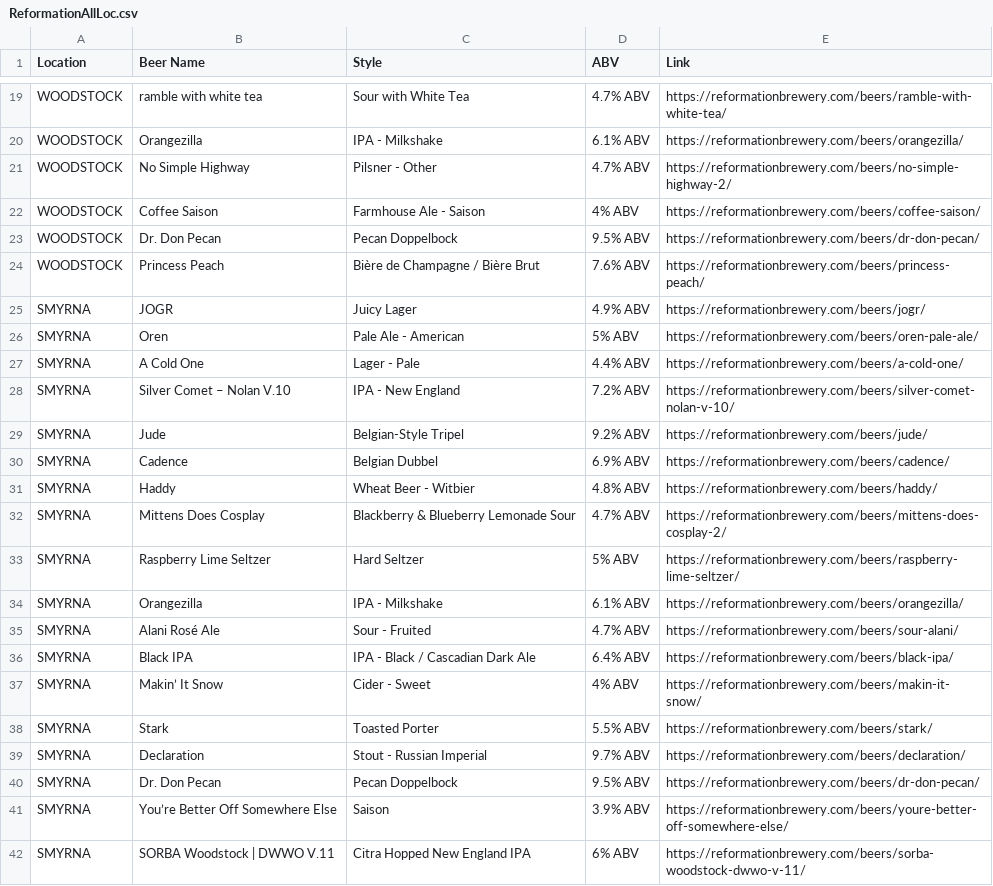
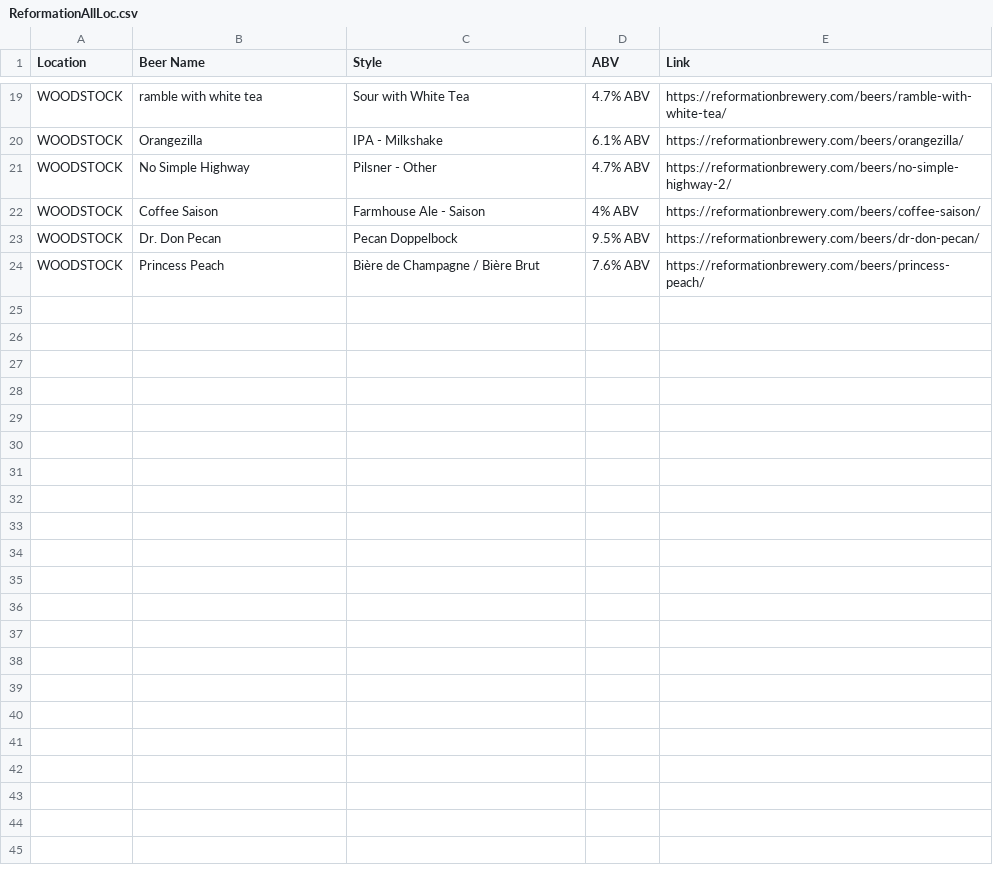
Before and after one commit to bradmorgan60/reformation-scraper, a CSV file: ReformationAllLoc.csv, drawn as a sheet; only a part is shown, gaps mark what is left out; the diff names each change by its address in the sheet, - before the commit and + after, or states it on an @@ line.

Commit message:
Woodstock only

```diff
--- a/ReformationAllLoc.csv
+++ b/ReformationAllLoc.csv
-row 25: SMYRNA | JOGR | Juicy Lager | 4.9% ABV | https://reformationbrewery.com/beers/jogr/
-row 26: SMYRNA | Oren | Pale Ale - American | 5% ABV | https://reformationbrewery.com/beers/oren-pale-ale/
-row 27: SMYRNA | A Cold One | Lager - Pale | 4.4% ABV | https://reformationbrewery.com/beers/a-cold-one/
-row 28: SMYRNA | Silver Comet – Nolan V.10 | IPA - New England | 7.2% ABV | https://reformationbrewery.com/beers/silver-comet-nolan-v-10/
-row 29: SMYRNA | Jude | Belgian-Style Tripel | 9.2% ABV | https://reformationbrewery.com/beers/jude/
-row 30: SMYRNA | Cadence | Belgian Dubbel | 6.9% ABV | https://reformationbrewery.com/beers/cadence/
-row 31: SMYRNA | Haddy | Wheat Beer - Witbier | 4.8% ABV | https://reformationbrewery.com/beers/haddy/
-row 32: SMYRNA | Mittens Does Cosplay | Blackberry & Blueberry Lemonade Sour | 4.7% ABV | https://reformationbrewery.com/beers/mittens-does-cosplay-2/
-row 33: SMYRNA | Raspberry Lime Seltzer | Hard Seltzer | 5% ABV | https://reformationbrewery.com/beers/raspberry-lime-seltzer/
-row 34: SMYRNA | Orangezilla | IPA - Milkshake | 6.1% ABV | https://reformationbrewery.com/beers/orangezilla/
-row 35: SMYRNA | Alani Rosé Ale | Sour - Fruited | 4.7% ABV | https://reformationbrewery.com/beers/sour-alani/
-row 36: SMYRNA | Black IPA | IPA - Black / Cascadian Dark Ale | 6.4% ABV | https://reformationbrewery.com/beers/black-ipa/
-row 37: SMYRNA | Makin’ It Snow | Cider - Sweet | 4% ABV | https://reformationbrewery.com/beers/makin-it-snow/
-row 38: SMYRNA | Stark | Toasted Porter | 5.5% ABV | https://reformationbrewery.com/beers/stark/
-row 39: SMYRNA | Declaration | Stout - Russian Imperial | 9.7% ABV | https://reformationbrewery.com/beers/declaration/
-row 40: SMYRNA | Dr. Don Pecan | Pecan Doppelbock | 9.5% ABV | https://reformationbrewery.com/beers/dr-don-pecan/
-row 41: SMYRNA | You’re Better Off Somewhere Else | Saison | 3.9% ABV | https://reformationbrewery.com/beers/youre-better-off-somewhere-else/
-row 42: SMYRNA | SORBA Woodstock | DWWO V.11 | Citra Hopped New England IPA | 6% ABV | https://reformationbrewery.com/beers/sorba-woodstock-dwwo-v-11/
```
Also changed, not shown: 3 other files.
